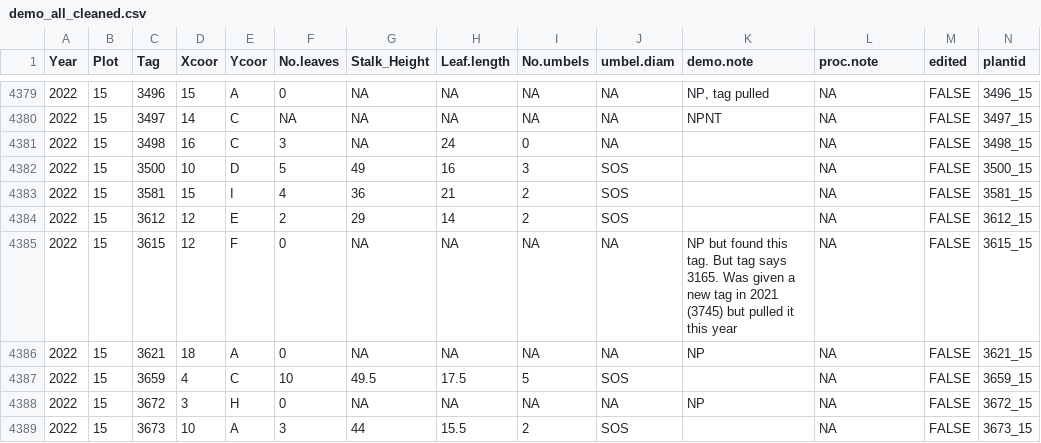
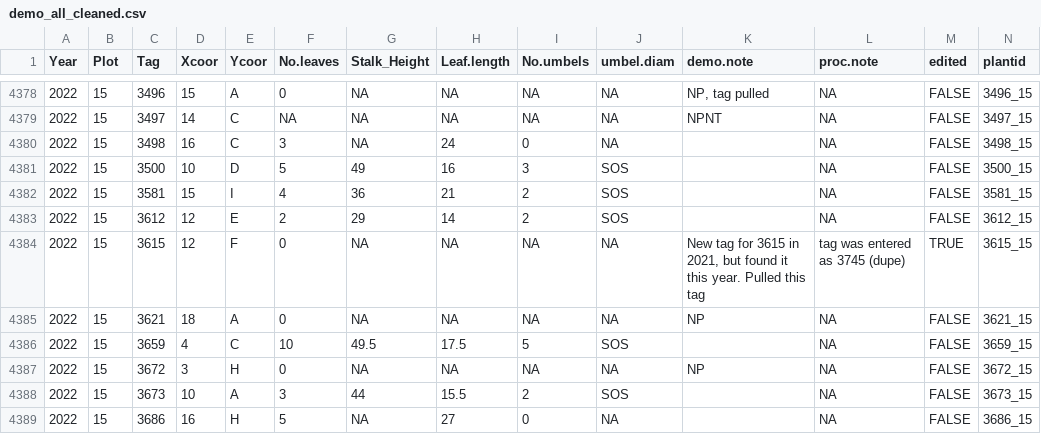
Before and after one commit to swnordstrom/cowichan_phen_demo, a CSV file: 01_data_cleaning/out/demo_all_cleaned.csv, drawn as a sheet; only a part is shown, gaps mark what is left out; the shorter side is filled out with more unchanged rows; the diff covers the shown part only.

Commit message:
update intermediate cleaned demo file with an updated tag issue (3615/3745)

```diff
--- a/01_data_cleaning/out/demo_all_cleaned.csv
+++ b/01_data_cleaning/out/demo_all_cleaned.csv
@@ -4384,3 +4383,3 @@
 2022,15,3612,12,"E","2",29,14,2,"SOS","",NA,FALSE,"3612_15"
-2022,15,3615,12,"F","0",NA,NA,NA,NA,"NP but found this tag. But tag says 3165. Was given a new tag in 2021 (3745) but pulled it this year",NA,FALSE,"3615_15"
+2022,15,3615,12,"F","0",NA,NA,NA,NA,"New tag for 3615 in 2021, but found it this year. Pulled this tag","tag was entered as 3745 (dupe)",TRUE,"3615_15"
 2022,15,3621,18,"A","0",NA,NA,NA,NA,"NP",NA,FALSE,"3621_15"
```
Also changed, not shown: 1 added row, 3 removed rows and 6 edited cells elsewhere in this file.
